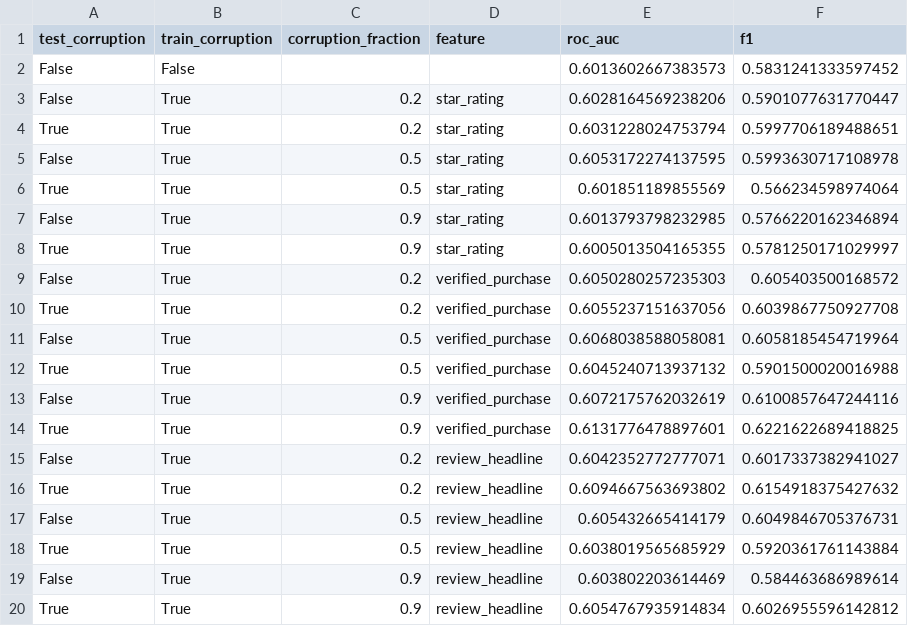
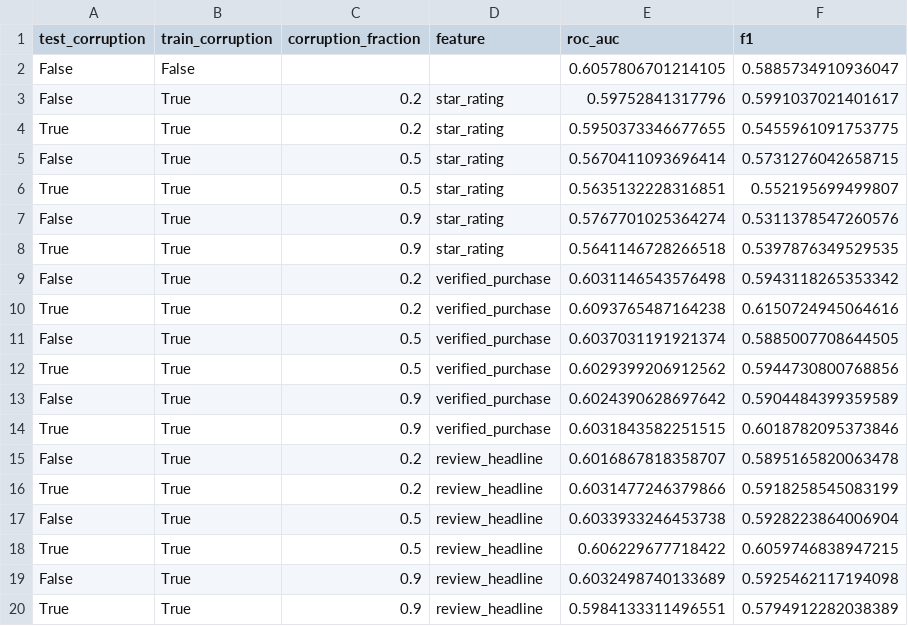
Before and after one commit to stefan-grafberger/deem22-what-if-experiments, a CSV file: whatif/example_pipelines/datasets/sneakers/corruption_qualitative_review_corruption_naive.csv, drawn as a sheet.

```diff
--- a/whatif/example_pipelines/datasets/sneakers/corruption_qualitative_review_corruption_naive.csv
+++ b/whatif/example_pipelines/datasets/sneakers/corruption_qualitative_review_corruption_naive.csv
@@ -1,20 +1,20 @@
 test_corruption,train_corruption,corruption_fraction,feature,roc_auc,f1
-False,False,,,0.6013602667383573,0.5831241333597452
-False,True,0.2,star_rating,0.6028164569238206,0.5901077631770447
-True,True,0.2,star_rating,0.6031228024753794,0.5997706189488651
-False,True,0.5,star_rating,0.6053172274137595,0.5993630717108978
-True,True,0.5,star_rating,0.601851189855569,0.566234598974064
-False,True,0.9,star_rating,0.6013793798232985,0.5766220162346894
-True,True,0.9,star_rating,0.6005013504165355,0.5781250171029997
-False,True,0.2,verified_purchase,0.6050280257235303,0.605403500168572
-True,True,0.2,verified_purchase,0.6055237151637056,0.6039867750927708
-False,True,0.5,verified_purchase,0.6068038588058081,0.6058185454719964
-True,True,0.5,verified_purchase,0.6045240713937132,0.5901500020016988
-False,True,0.9,verified_purchase,0.6072175762032619,0.6100857647244116
-True,True,0.9,verified_purchase,0.6131776478897601,0.6221622689418825
-False,True,0.2,review_headline,0.6042352772777071,0.6017337382941027
-True,True,0.2,review_headline,0.6094667563693802,0.6154918375427632
-False,True,0.5,review_headline,0.605432665414179,0.6049846705376731
-True,True,0.5,review_headline,0.6038019565685929,0.5920361761143884
-False,True,0.9,review_headline,0.603802203614469,0.584463686989614
-True,True,0.9,review_headline,0.6054767935914834,0.6026955596142812
+False,False,,,0.6057806701214105,0.5885734910936047
+False,True,0.2,star_rating,0.59752841317796,0.5991037021401617
+True,True,0.2,star_rating,0.5950373346677655,0.5455961091753775
+False,True,0.5,star_rating,0.5670411093696414,0.5731276042658715
+True,True,0.5,star_rating,0.5635132228316851,0.552195699499807
+False,True,0.9,star_rating,0.5767701025364274,0.5311378547260576
+True,True,0.9,star_rating,0.5641146728266518,0.5397876349529535
+False,True,0.2,verified_purchase,0.6031146543576498,0.5943118265353342
+True,True,0.2,verified_purchase,0.6093765487164238,0.6150724945064616
+False,True,0.5,verified_purchase,0.6037031191921374,0.5885007708644505
+True,True,0.5,verified_purchase,0.6029399206912562,0.5944730800768856
+False,True,0.9,verified_purchase,0.6024390628697642,0.5904484399359589
+True,True,0.9,verified_purchase,0.6031843582251515,0.6018782095373846
+False,True,0.2,review_headline,0.6016867818358707,0.5895165820063478
+True,True,0.2,review_headline,0.6031477246379866,0.5918258545083199
+False,True,0.5,review_headline,0.6033933246453738,0.5928223864006904
+True,True,0.5,review_headline,0.606229677718422,0.6059746838947215
+False,True,0.9,review_headline,0.6032498740133689,0.5925462117194098
+True,True,0.9,review_headline,0.5984133311496551,0.5794912282038389
```
Also changed, not shown: 5 other files.
